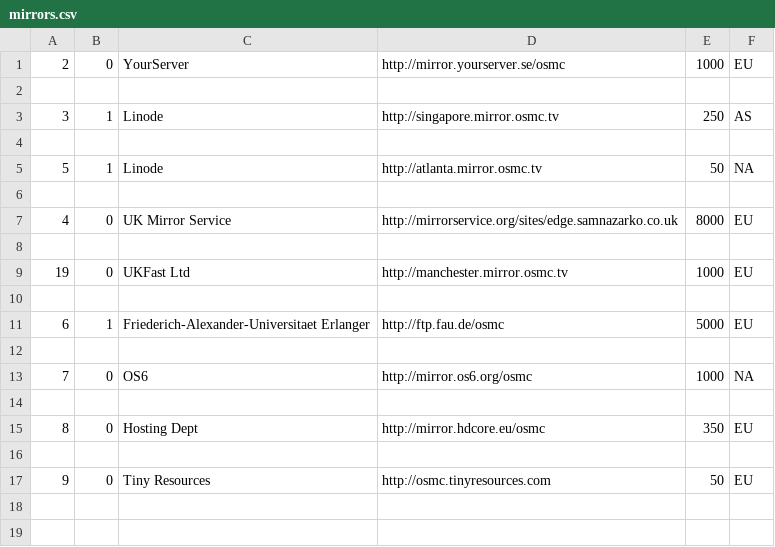
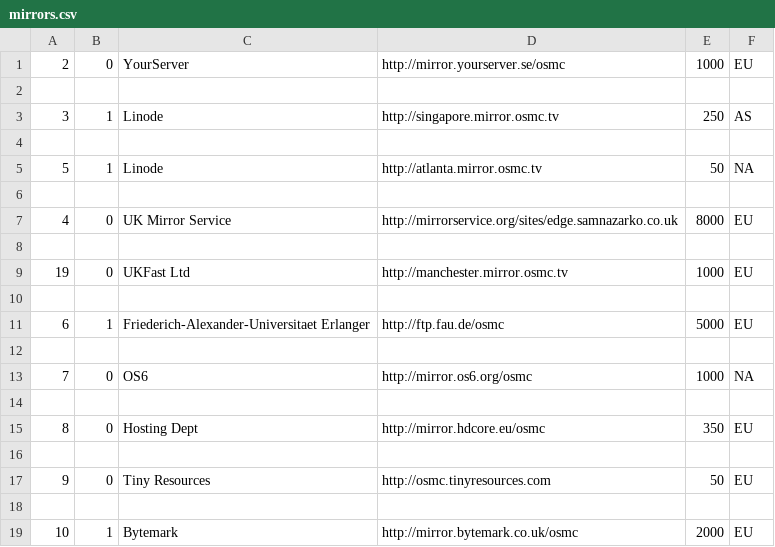
Before and after one commit to osmc/osmc, a CSV file: tools/webcdn/mirrors.csv, drawn as a sheet; the diff names each change by its address in the sheet, - before the commit and + after, or states it on an @@ line.

Commit message:
[webcdn] Add Bytemark mirror
Signed-off-by: Sam Nazarko <email@samnazarko.co.uk>

```diff
--- a/tools/webcdn/mirrors.csv
+++ b/tools/webcdn/mirrors.csv
+row 18: (empty)
+row 19: 10 | 1 | Bytemark | http://mirror.bytemark.co.uk/osmc | 2000 | EU
```
